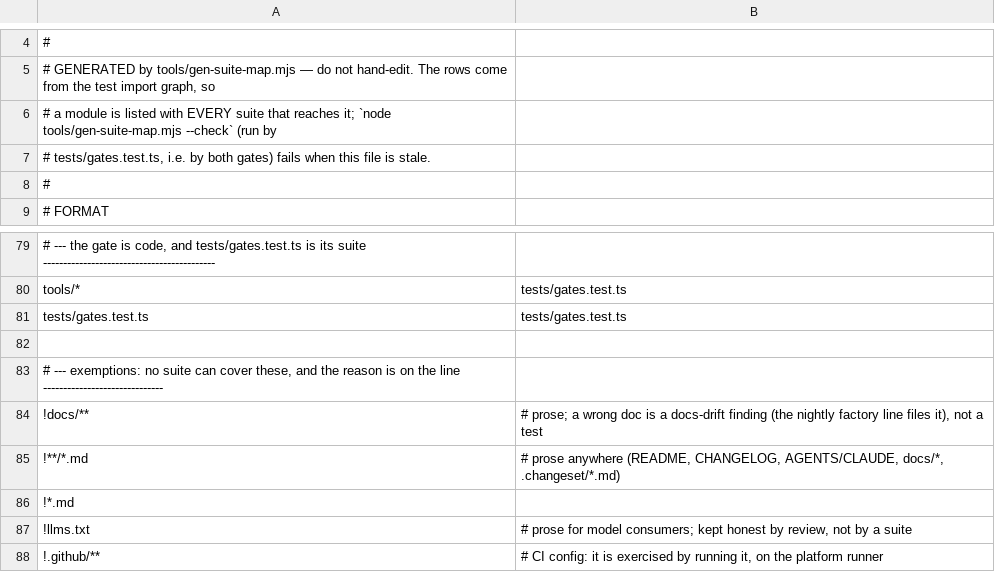
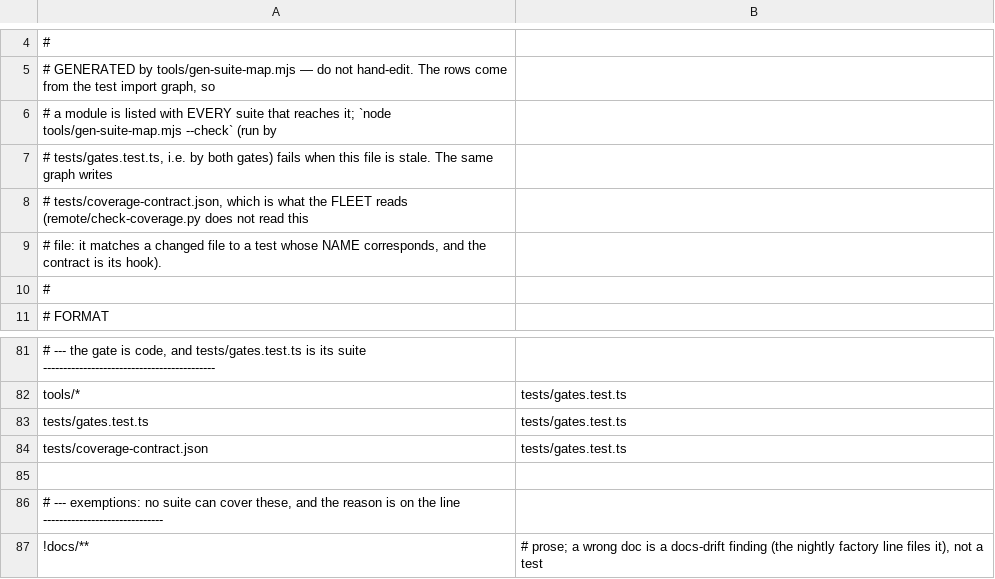
Before and after one commit to PaulKinlan/agent-do, a TSV file: tools/suite-map.tsv, drawn as a sheet; only a part is shown, gaps mark what is left out; the shorter side is filled out with more unchanged rows.

Commit message:
test(gates): publish a coverage contract for the fleet's extractor
`~/fleet/remote/check-coverage.py` decides "was this changed file exercised?" from
test-file NAMES, not from tools/suite-map.tsv. So a module whose suite is not eponymous
was published in the cached fast verdict as `unmapped` at the moment its suites really
did run — observed on the first real run of this gate: the record for this very branch
listed tools/fast-gate.sh, tools/full-gate.sh, tools/gen-suite-map.mjs and
tools/install-gate.sh as unmapped while tests/gates.test.ts had run and passed for them.
That is the R15 producer/consumer disagreement one layer down, and it would have taught
every lane to ignore the warning.

- gen-suite-map.mjs now writes tests/coverage-contract.json as well as suite-map.tsv,
  from the same import graph, and --check verifies both.
- tests/gates.test.ts pins the contract (the non-eponymous `src/cli/args.ts` ->
  `tests/cli-args.test.ts`, `tools/*` -> the gate suite) and that every suite it names
  exists.
- docs/speed.md and AGENTS.md say why the second file exists.

```diff
--- a/tools/suite-map.tsv
+++ b/tools/suite-map.tsv
@@ -6,3 +6,5 @@
 # a module is listed with EVERY suite that reaches it; `node tools/gen-suite-map.mjs --check` (run by
-# tests/gates.test.ts, i.e. by both gates) fails when this file is stale.
+# tests/gates.test.ts, i.e. by both gates) fails when this file is stale. The same graph writes
+# tests/coverage-contract.json, which is what the FLEET reads (remote/check-coverage.py does not read this
+# file: it matches a changed file to a test whose NAME corresponds, and the contract is its hook).
 #
@@ -81,2 +83,3 @@ tools/*	tests/gates.test.ts
 tests/gates.test.ts	tests/gates.test.ts
+tests/coverage-contract.json	tests/gates.test.ts
 
```
Also changed, not shown: 6 other files.
